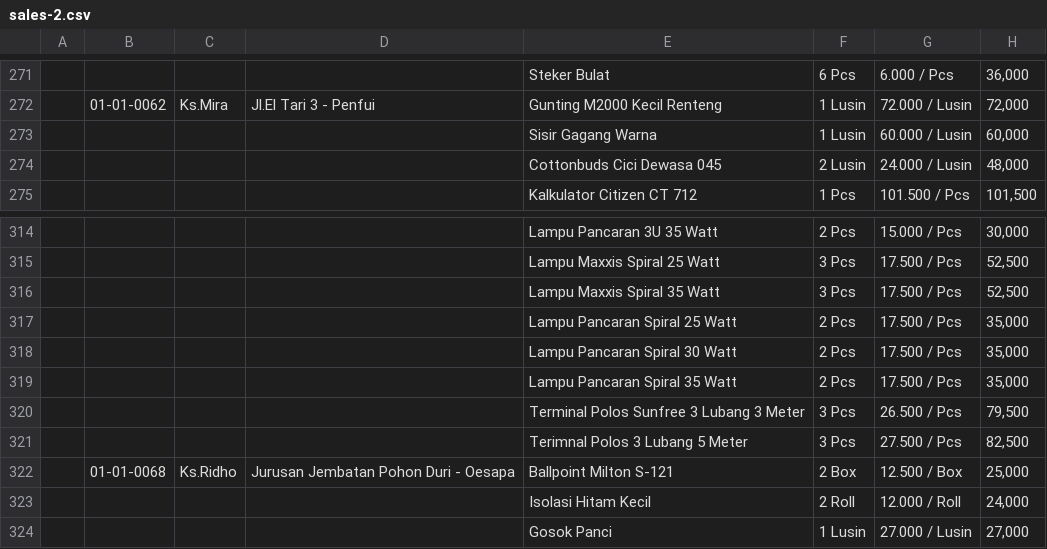
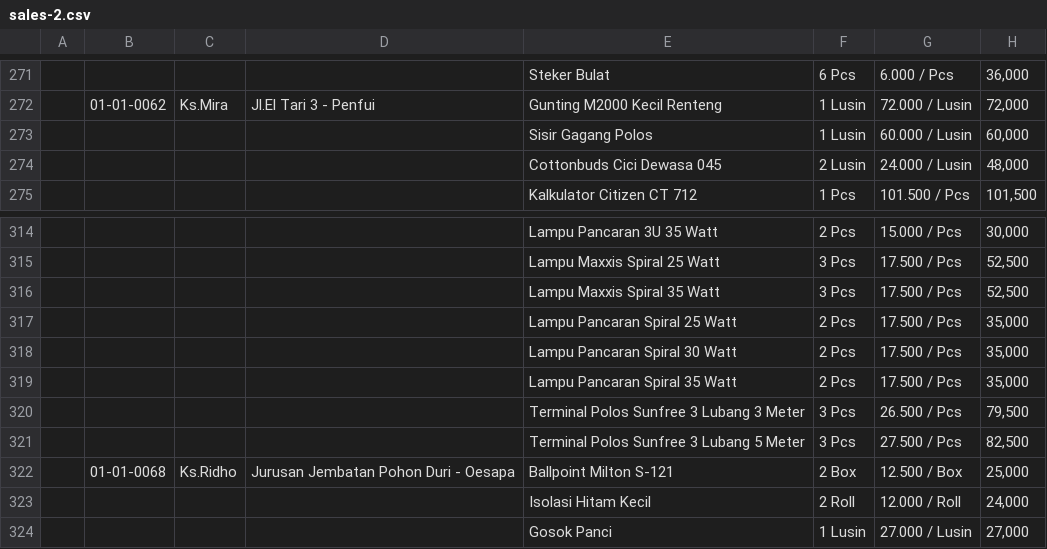
Before and after one commit to below-1/cendana-seed, a CSV file: csv/sales-2.csv, drawn as a sheet; only a part is shown, gaps mark what is left out; the diff names each change by its address in the sheet, - before the commit and + after, or states it on an @@ line.

```diff
--- a/csv/sales-2.csv
+++ b/csv/sales-2.csv
-E273: Sisir Gagang Warna
+E273: Sisir Gagang Polos
-E321: Terimnal Polos 3 Lubang 5 Meter
+E321: Terminal Polos Sunfree 3 Lubang 5 Meter
```
Also changed, not shown: csv/inventory-awal.csv, csv/opex.csv, 2 other files.
